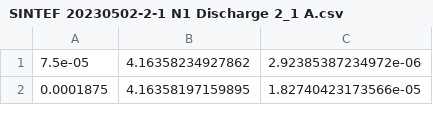
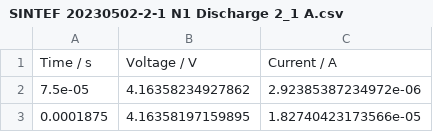
Before and after one commit to BIG-MAP/Batt-O-Matic, a CSV file: data/SINTEF 20230502-2-1 N1 Discharge 2_1 A.csv, drawn as a sheet; only a part is shown; the diff names each change by its address in the sheet, - before the commit and + after, or states it on an @@ line.

```diff
--- a/data/SINTEF 20230502-2-1 N1 Discharge 2_1 A.csv
+++ b/data/SINTEF 20230502-2-1 N1 Discharge 2_1 A.csv
+row 1: Time / s | Voltage / V | Current / A
```
Also changed, not shown: data/SINTEF 20230502-3-1 N2 Discharge 4_2 A.csv, data/SINTEF 20230502-4-1 N1 Discharge 0_52 A.csv.
